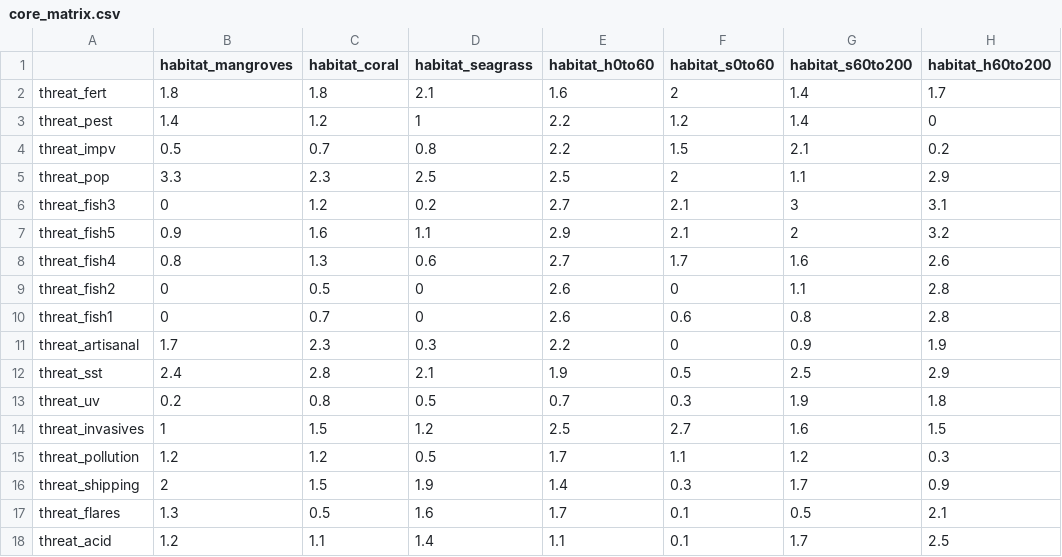
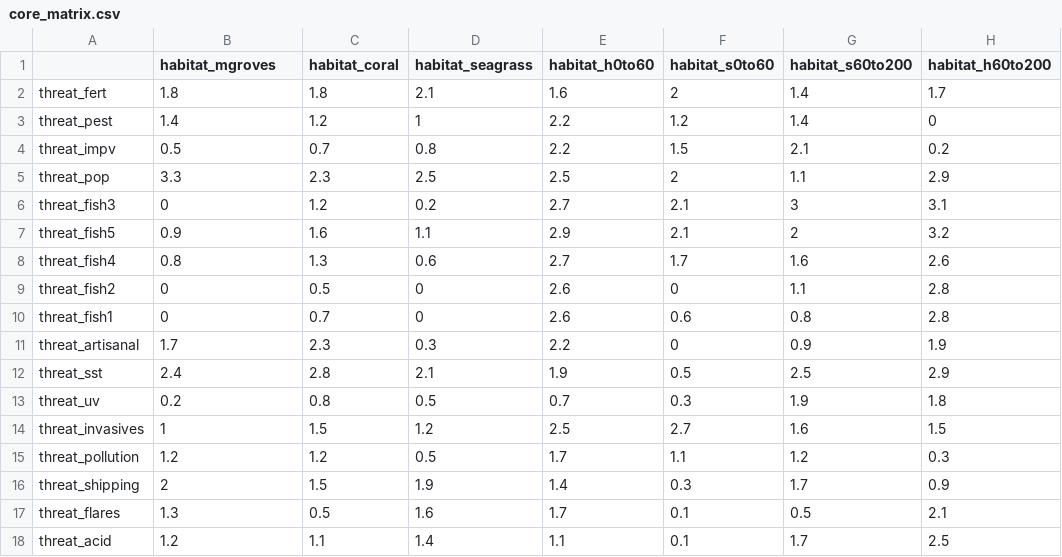
Before and after one commit to scw/global-threats-model, a CSV file: Threats/matricies/core_matrix.csv, drawn as a sheet; only a part is shown; the diff names each change by its address in the sheet, - before the commit and + after, or states it on an @@ line.

```diff
--- a/Threats/matricies/core_matrix.csv
+++ b/Threats/matricies/core_matrix.csv
-B1: habitat_mangroves
+B1: habitat_mgroves
```
Also changed, not shown: Threats/matricies/core_matrix_all_habs.csv, Threats/matricies/core_matrix_rndm_test.csv, 6 other files.
